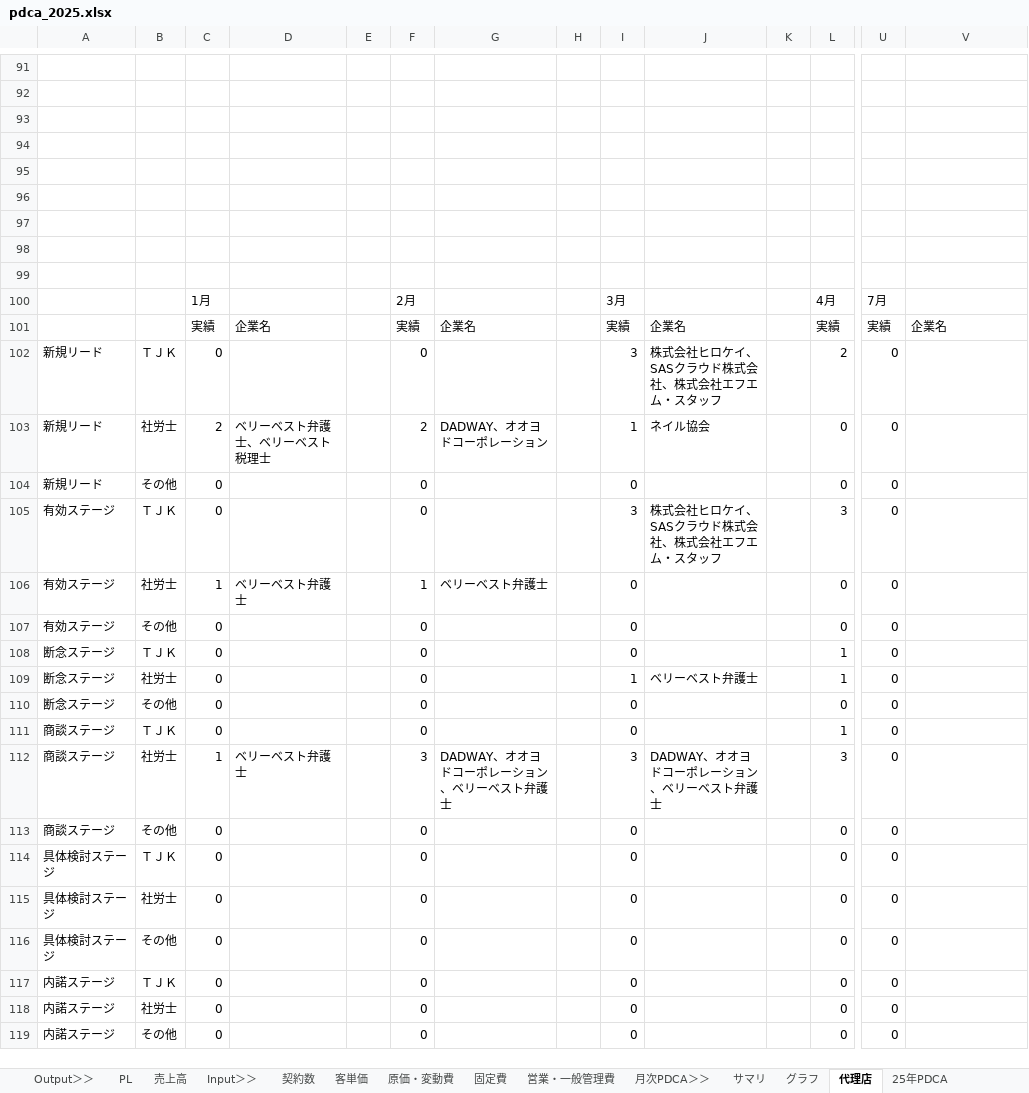
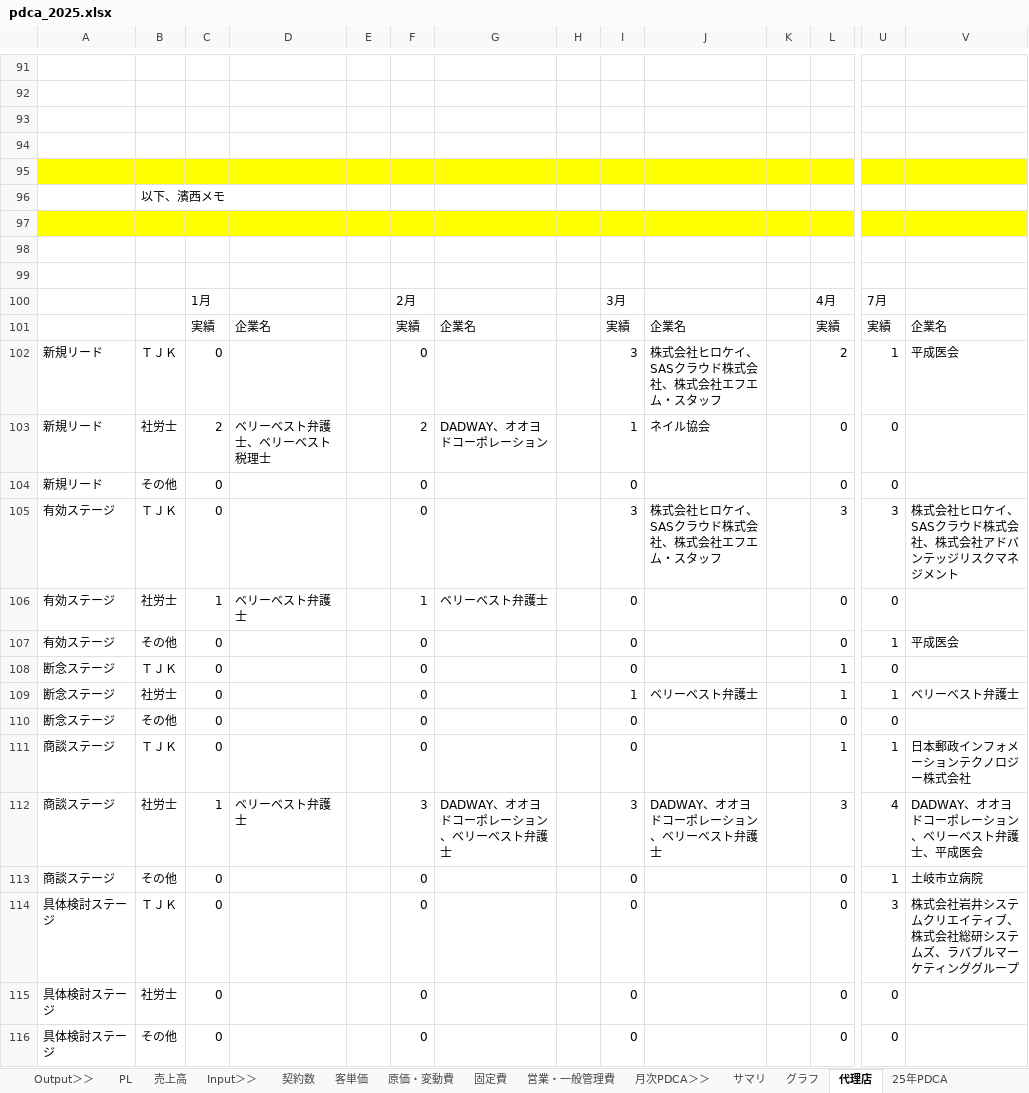
Before and after one commit to keita-nakamura-kbc/sfa-crm-dashboard, an Excel workbook: pdca_2025.xlsx, sheet 代理店, drawn as a sheet; only a part is shown, gaps mark what is left out; the shorter side is filled out with more unchanged rows; values as stored, in another font and other column widths than the file's, no borders; charts and pictures not drawn; the diff covers the shown part only; the diff names each change by its address in the sheet, - before the commit and + after, or states it on an @@ line.

```diff
--- a/pdca_2025.xlsx (sheet 代理店)
+++ b/pdca_2025.xlsx (sheet 代理店)
-A95:V95 fill: none
+A95:V95 fill: #FFFF00
-B96: (empty)
+B96: 以下、濱西メモ
-A97:V97 fill: none
+A97:V97 fill: #FFFF00
-U102: 0
+U102: 1
-V102: (empty)
+V102: 平成医会
-U105: 0
+U105: 3
-V105: (empty)
+V105: 株式会社ヒロケイ、SASクラウド株式会社、株式会社アドバンテッジリスクマネジメント
-U107: 0
+U107: 1
-V107: (empty)
+V107: 平成医会
-U109: 0
+U109: 1
-V109: (empty)
+V109: ベリーベスト弁護士
-U111: 0
+U111: 1
-V111: (empty)
+V111: 日本郵政インフォメーションテクノロジー株式会社
-U112: 0
+U112: 4
-V112: (empty)
+V112: DADWAY、オオヨドコーポレーション、ベリーベスト弁護士、平成医会
-U113: 0
+U113: 1
-V113: (empty)
+V113: 土岐市立病院
-U114: 0
+U114: 3
-V114: (empty)
+V114: 株式会社岩井システムクリエイティブ、株式会社総研システムズ、ラバブルマーケティンググループ
```
Also changed, not shown: 64 added rows, 80 edited cells and cell formats elsewhere in this sheet, sheet 25年PDCA, sheet サマリ, sheet グラフ, sheet 25年PDCA (対予算) 添付用, sheet 25年PDCA (対予算), formulas that keep their value, hidden cells, charts or pictures.
